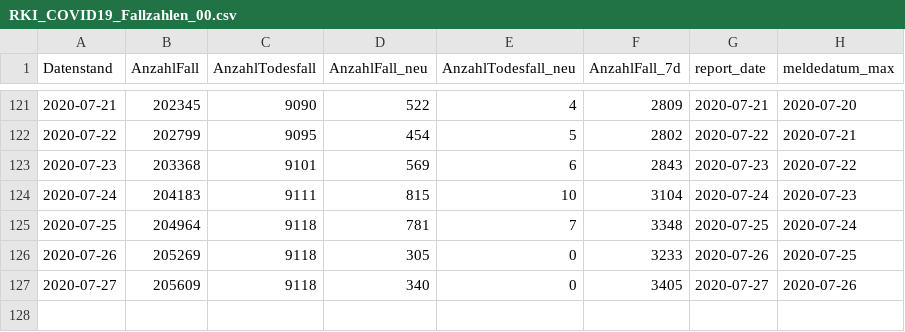
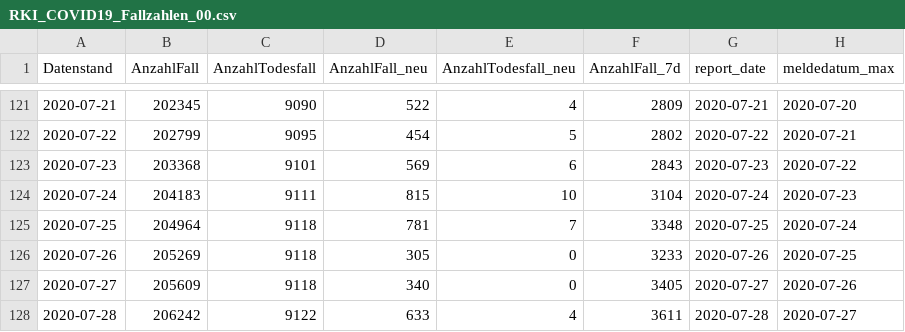
Before and after one commit to Rubber1Duck/RD_RKI_COVID19_DATA_NEW, a CSV file: Fallzahlen/RKI_COVID19_Fallzahlen_00.csv, drawn as a sheet; only a part is shown, gaps mark what is left out; the diff names each change by its address in the sheet, - before the commit and + after, or states it on an @@ line.

```diff
--- a/Fallzahlen/RKI_COVID19_Fallzahlen_00.csv
+++ b/Fallzahlen/RKI_COVID19_Fallzahlen_00.csv
+row 128: 2020-07-28 | 206242 | 9122 | 633 | 4 | 3611 | 2020-07-28 | 2020-07-27
```
Also changed, not shown: Fallzahlen/RKI_COVID19_Fallzahlen_BL.csv, 21 other files.
